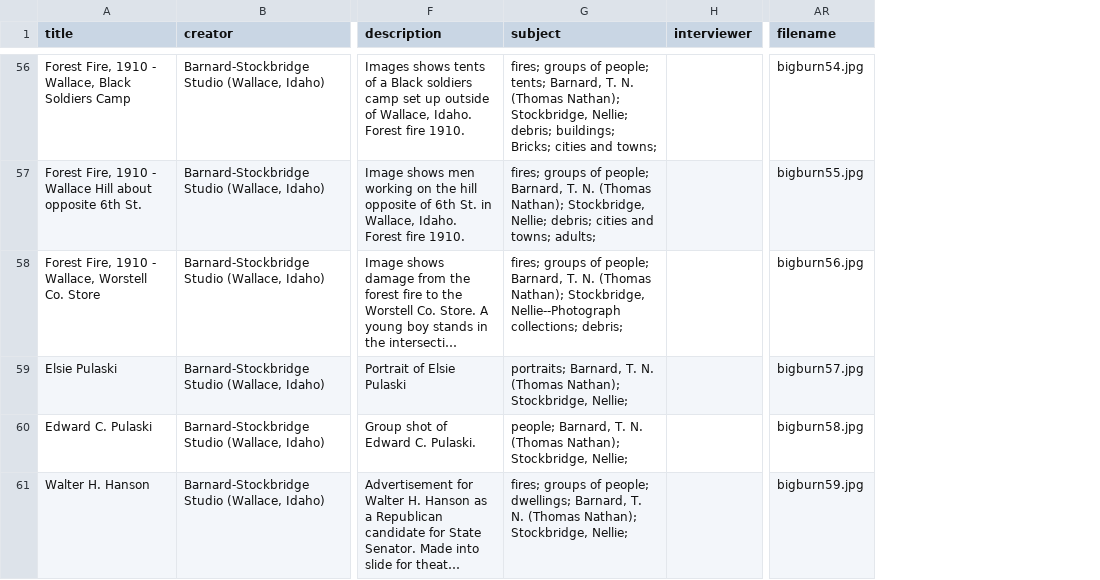
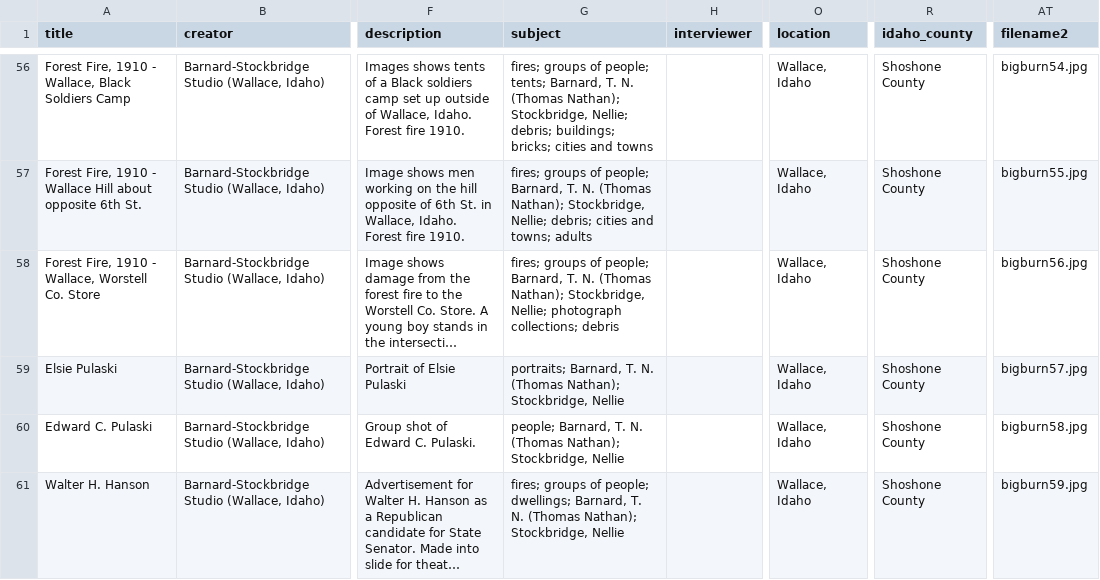
Before and after one commit to uidaholib/base-digital-collections-template, a CSV file: _data/bigburn.csv, drawn as a sheet; only a part is shown, gaps mark what is left out; long unchanged cells end in …; addresses are those after the commit; the diff covers the shown part only; the diff names each change by its address in the sheet, - before the commit and + after, or states it on an @@ line.

Commit message:
add idaho_county to metadata, standardize locations

```diff
--- a/_data/bigburn.csv
+++ b/_data/bigburn.csv
+column O (location), rows 56-61: all Wallace, Idaho
+column R (idaho_county), rows 56-61: all Shoshone County
-AT1: filename
+AT1: filename2
-G56 (subject): …debris; buildings; Bricks; cities and towns;
+G56 (subject): …debris; buildings; bricks; cities and towns
-G57 (subject): …and towns; adults;
+G57 (subject): …and towns; adults
-G58 (subject): …Nathan); Stockbridge, Nellie--Photograph collections; debris;
+G58 (subject): …Nathan); Stockbridge, Nellie; photograph collections; debris
-G59 (subject): …Nathan); Stockbridge, Nellie;
+G59 (subject): …Nathan); Stockbridge, Nellie
-G60 (subject): …Nathan); Stockbridge, Nellie;
+G60 (subject): …Nathan); Stockbridge, Nellie
-G61 (subject): …Nathan); Stockbridge, Nellie;
+G61 (subject): …Nathan); Stockbridge, Nellie
```
Also changed, not shown: 55 edited cells elsewhere in this file, _data/config-metadata.csv.
